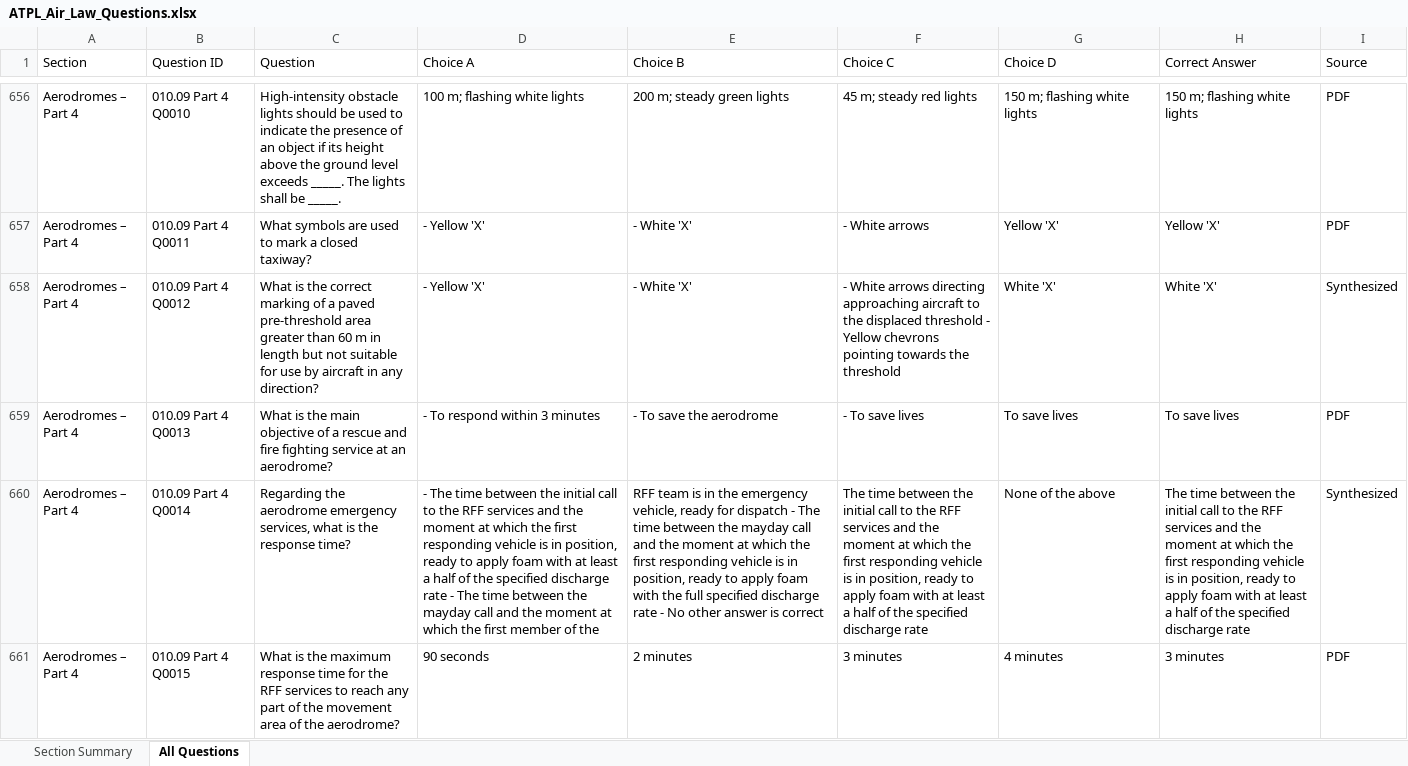
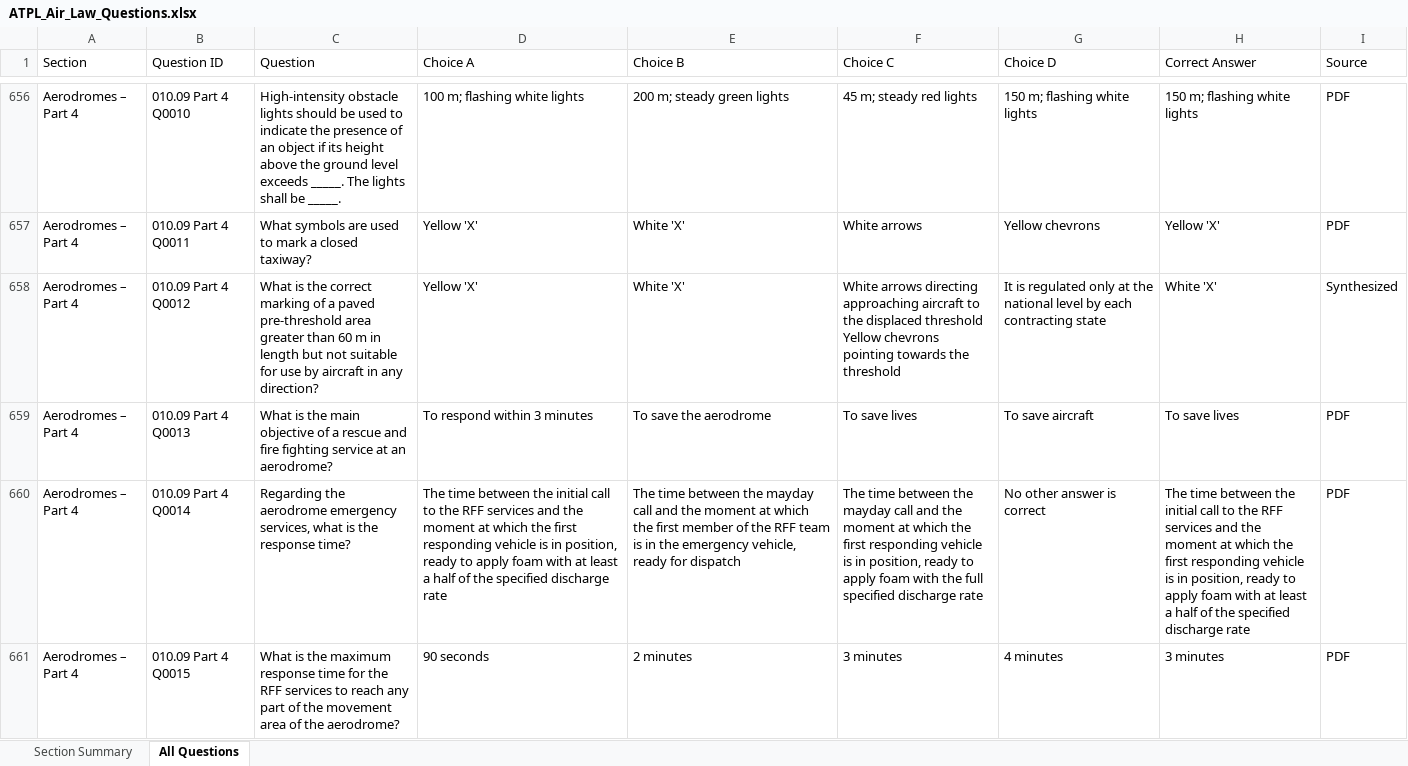
Before and after one commit to bunny-slayer/atplwebquiz, an Excel workbook: ATPL_Air_Law_Questions.xlsx, sheet All Questions, drawn as a sheet; only a part is shown, gaps mark what is left out; values as stored, in another font and other column widths than the file's, no cell formats; the diff covers the shown part only; the diff names each change by its address in the sheet, - before the commit and + after, or states it on an @@ line.

Commit message:
Update question bank pharsing methods

```diff
--- a/ATPL_Air_Law_Questions.xlsx (sheet All Questions)
+++ b/ATPL_Air_Law_Questions.xlsx (sheet All Questions)
-D657:D658 (Choice A): - Yellow 'X'
+D657:D658 (Choice A): Yellow 'X'
-E657:E658 (Choice B): - White 'X'
+E657:E658 (Choice B): White 'X'
-F657 (Choice C): - White arrows
+F657 (Choice C): White arrows
-G657 (Choice D): Yellow 'X'
+G657 (Choice D): Yellow chevrons
-F658 (Choice C): - White arrows directing approaching aircraft to the displaced threshold - Yellow chevrons…
+F658 (Choice C): White arrows directing approaching aircraft to the displaced threshold Yellow chevrons…
-G658 (Choice D): White 'X'
+G658 (Choice D): It is regulated only at the national level by each contracting state
-D659 (Choice A): - To respond within 3 minutes
+D659 (Choice A): To respond within 3 minutes
-E659 (Choice B): - To save the aerodrome
+E659 (Choice B): To save the aerodrome
-F659 (Choice C): - To save lives
+F659 (Choice C): To save lives
-G659 (Choice D): To save lives
+G659 (Choice D): To save aircraft
-D660 (Choice A): - The time between the initial call to the RFF services and the moment at which the first responding vehicle is in position, ready to apply foam with at least a half of the specified discharge rate - The time between the mayday call and the moment at which the first member of the
+D660 (Choice A): The time between the initial call to the RFF services and the moment at which the first responding vehicle is in position, ready to apply foam with at least a half of the specified discharge rate
-E660 (Choice B): RFF team is in the emergency vehicle, ready for dispatch - The time between the mayday call and the moment at which the first responding vehicle is in position, ready to apply foam with the full specified discharge rate - No other answer is correct
+E660 (Choice B): The time between the mayday call and the moment at which the first member of the RFF team is in the emergency vehicle, ready for dispatch
-F660 (Choice C): …between the initial call to the RFF services and the moment at which the first responding vehicle is in position, ready to apply foam with at least a half of the specified discharge…
+F660 (Choice C): …between the mayday call and the moment at which the first responding vehicle is in position, ready to apply foam with the full specified discharge…
-G660 (Choice D): None of the above
+G660 (Choice D): No other answer is correct
-I660 (Source): Synthesized
+I660 (Source): PDF
```
Also changed, not shown: 1160 edited cells elsewhere in this sheet, sheet Section Summary, cell formats, 1 other file.
